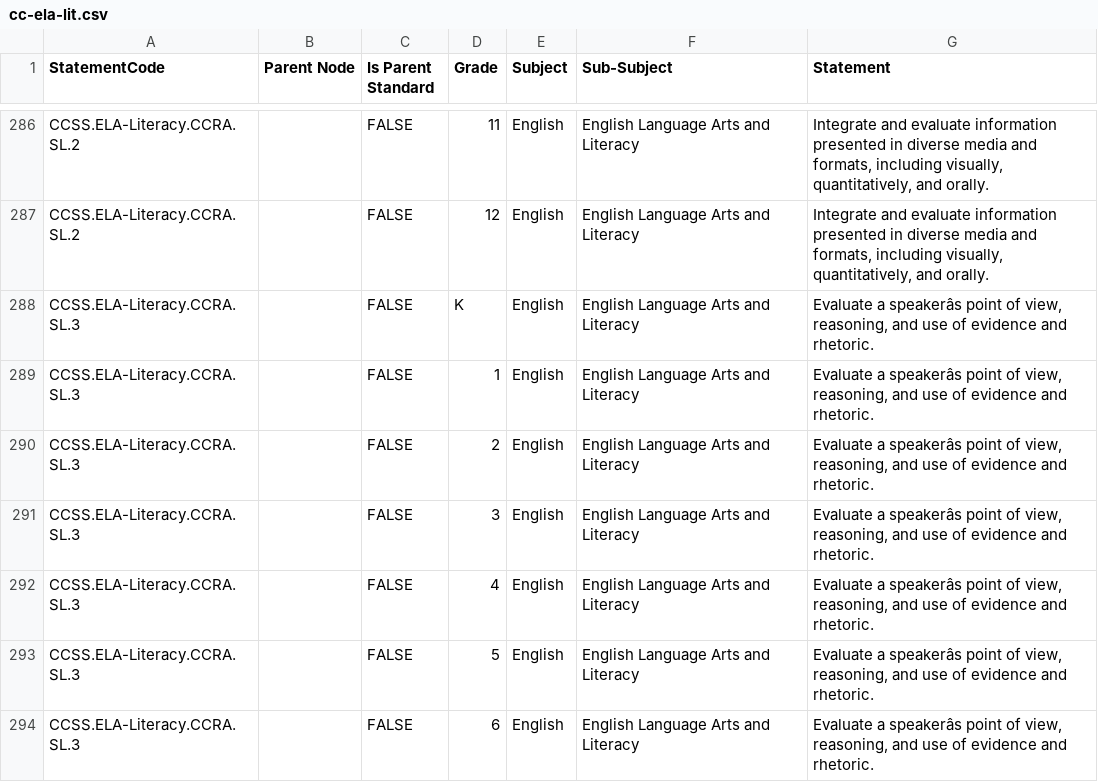
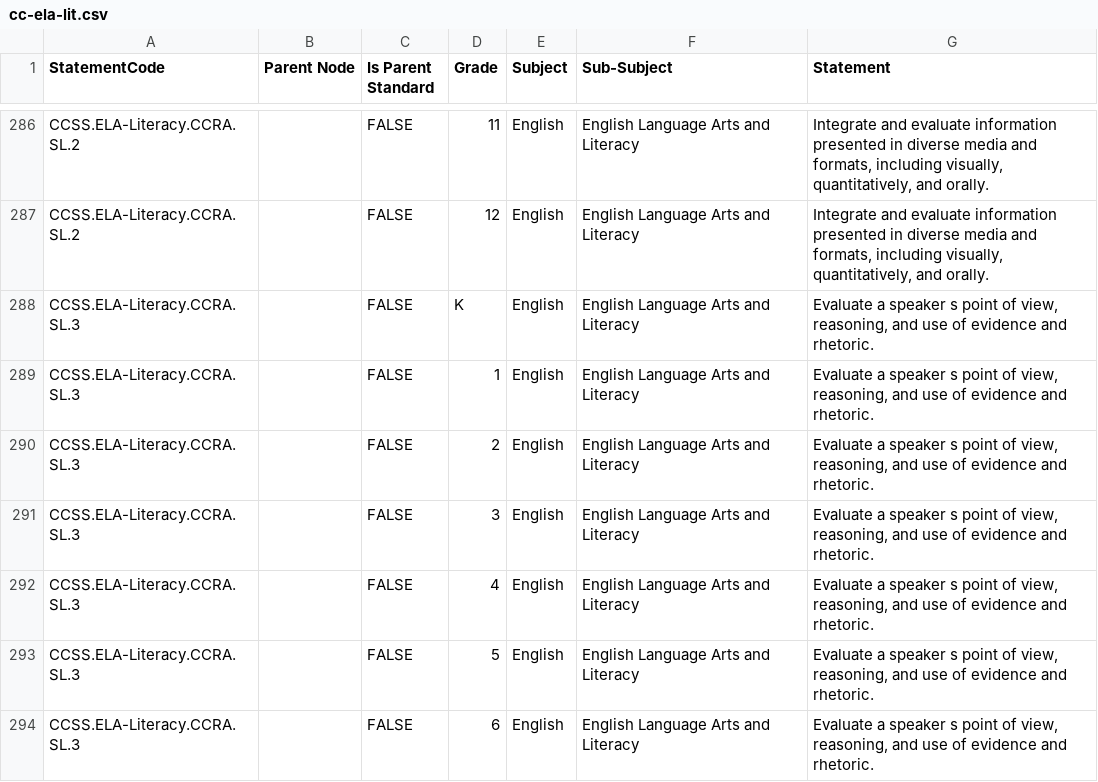
Before and after one commit to cevaris/teachermaps, a CSV file: doc/cc-ela-lit.csv, drawn as a sheet; only a part is shown, gaps mark what is left out; the diff covers the shown part only; the diff names each change by its address in the sheet, - before the commit and + after, or states it on an @@ line.

```diff
--- a/doc/cc-ela-lit.csv
+++ b/doc/cc-ela-lit.csv
-G288:G294 (Statement): Evaluate a speakerâs point of…
+G288:G294 (Statement): Evaluate a speaker s point of…
```
Also changed, not shown: 161 edited cells elsewhere in this file, 3 other files.
